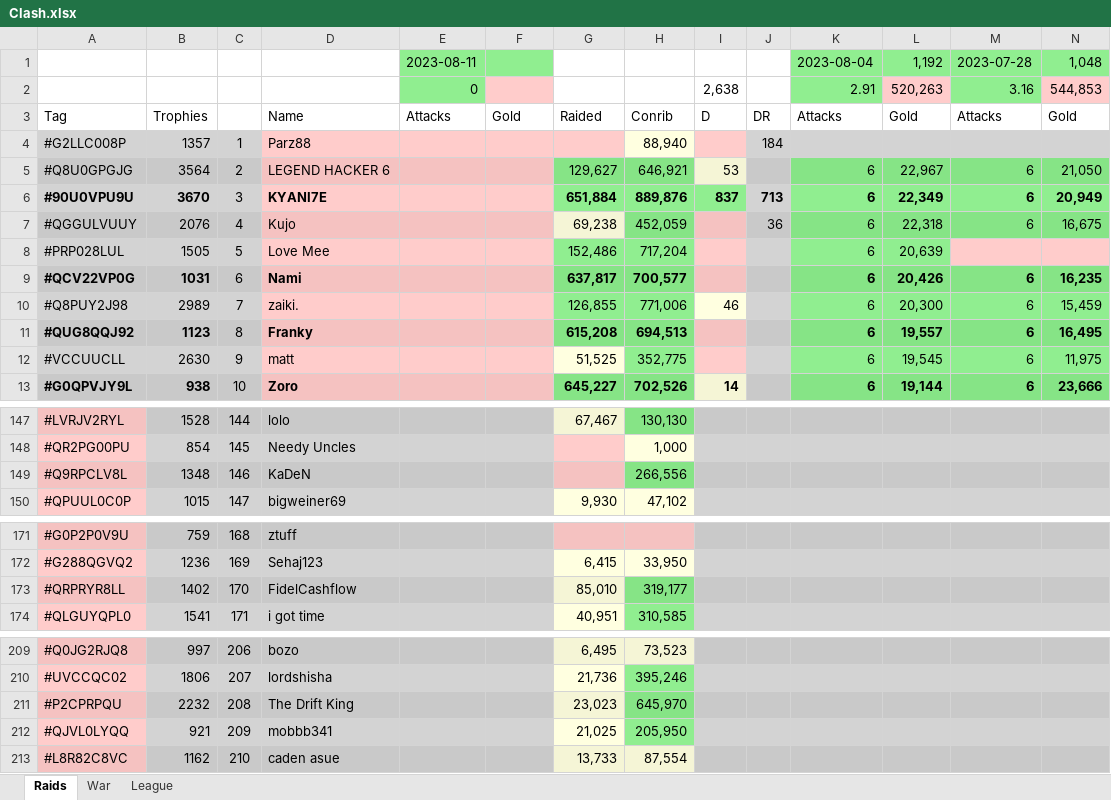
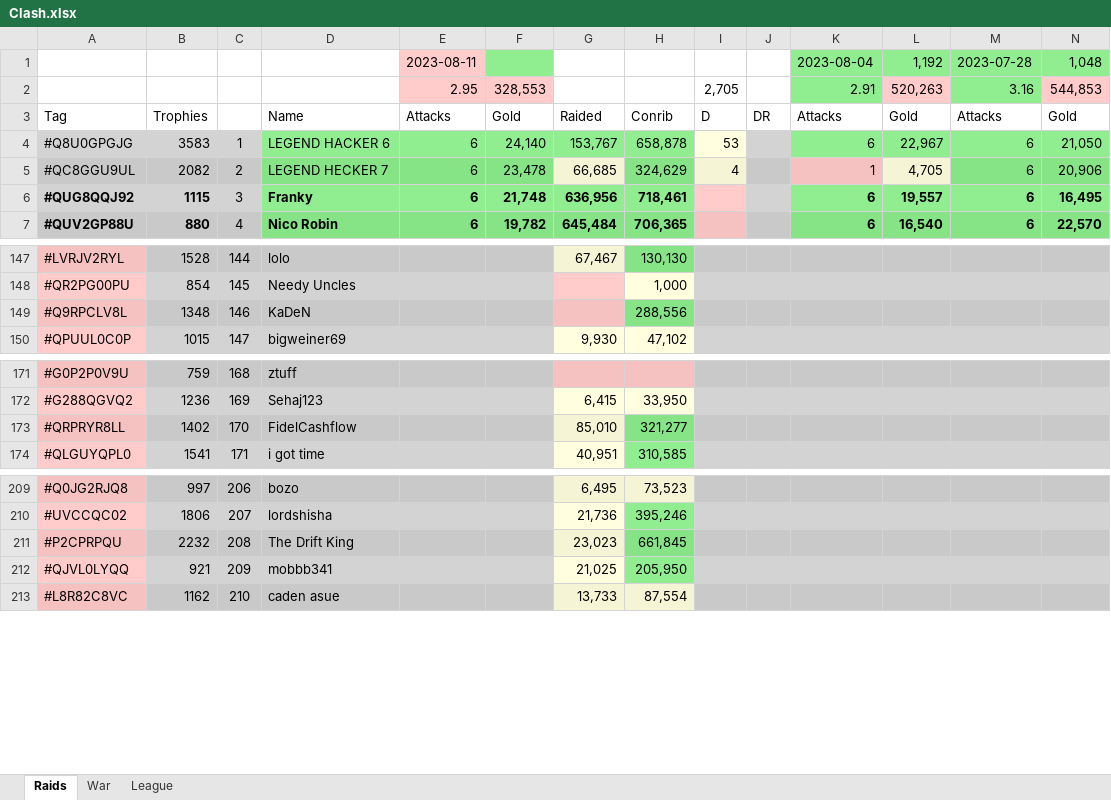
Before and after one commit to KYANI7E/Clans, an Excel workbook: Clash.xlsx, sheet Raids, drawn as a sheet; only a part is shown, gaps mark what is left out; values as stored, in another font and other column widths than the file's, no borders; removed rows and columns are numbered as before the commit, all else as after; rows hold the shown columns only; the diff covers the shown part only; the diff names each change by its address in the sheet, - before the commit and + after, or states it on an @@ line.

Commit message:
updating the clash file from bat automatic run

```diff
--- a/Clash.xlsx (sheet Raids)
+++ b/Clash.xlsx (sheet Raids)
-E1:E2 fill: #90EE90
+E1:E2 fill: #FFCCCB
-E2: 0
+E2: 2.95
-F2: (empty)
+F2: 328,553
-I2: 2,638
+I2: 2,705
-row 4: #G2LLC008P | 1357 | 1 | Parz88 |  |  |  | 88,940 |  | 184
-B4: 3564
+B4: 3583
-C4: 2
+C4: 1
-D4:F4 fill: #F5C2C1
+D4:F4 fill: #90EE90
-E4: (empty)
+E4: 6
-F4: (empty)
+F4: 24,140
-G4: 129,627
+G4: 153,767
-H4: 646,921
+H4: 658,878
-row 6: #90U0VPU9U | 3670 | 3 | KYANI7E |  |  | 651,884 | 889,876 | 837 | 713 | 6 | 22,349 | 6 | 20,949
-row 7: #QGGULVUUY | 2076 | 4 | Kujo |  |  | 69,238 | 452,059 |  | 36 | 6 | 22,318 | 6 | 16,675
-row 8: #PRP028LUL | 1505 | 5 | Love Mee |  |  | 152,486 | 717,204 |  |  | 6 | 20,639
-row 9: #QCV22VP0G | 1031 | 6 | Nami |  |  | 637,817 | 700,577 |  |  | 6 | 20,426 | 6 | 16,235
-row 10: #Q8PUY2J98 | 2989 | 7 | zaiki. |  |  | 126,855 | 771,006 | 46 |  | 6 | 20,300 | 6 | 15,459
+row 5: #QC8GGU9UL | 2082 | 2 | LEGEND HECKER 7 | 6 | 23,478 | 66,685 | 324,629 | 4 |  | 1 | 4,705 | 6 | 20,906
-B6: 1123
+B6: 1115
-C6: 8
+C6: 3
-D6:F6 fill: #F5C2C1
+D6:F6 fill: #90EE90
-E6: (empty)
+E6: 6
-F6: (empty)
+F6: 21,748
-G6: 615,208
+G6: 636,956
-H6: 694,513
+H6: 718,461
-row 12: #VCCUUCLL | 2630 | 9 | matt |  |  | 51,525 | 352,775 |  |  | 6 | 19,545 | 6 | 11,975
-row 13: #G0QPVJY9L | 938 | 10 | Zoro |  |  | 645,227 | 702,526 | 14 |  | 6 | 19,144 | 6 | 23,666
+row 7: #QUV2GP88U | 880 | 4 | Nico Robin | 6 | 19,782 | 645,484 | 706,365 |  |  | 6 | 16,540 | 6 | 22,570
-H149: 266,556
+H149: 288,556
-H173: 319,177
+H173: 321,277
-H211: 645,970
+H211: 661,845
```
Also changed, not shown: 23 added rows, 17 removed rows, 102 edited cells and cell formats elsewhere in this sheet, sheet League.
